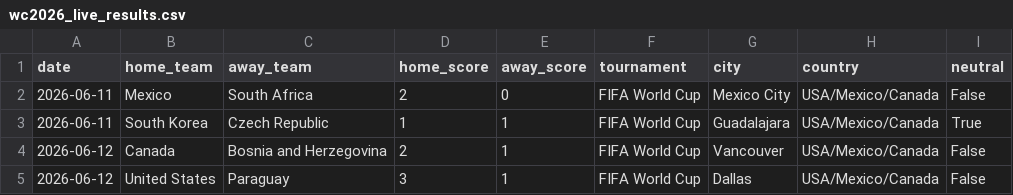
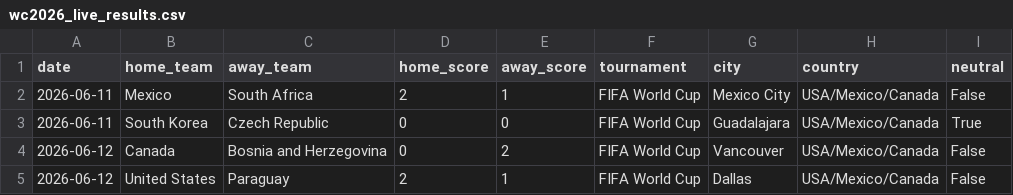
Before and after one commit to mcoy2025ia/mundial-predictor-2026, a CSV file: data/external/wc2026_live_results.csv, drawn as a sheet.

```diff
--- a/data/external/wc2026_live_results.csv
+++ b/data/external/wc2026_live_results.csv
@@ -1,5 +1,5 @@
 date,home_team,away_team,home_score,away_score,tournament,city,country,neutral
-2026-06-11,Mexico,South Africa,2,0,FIFA World Cup,Mexico City,USA/Mexico/Canada,False
-2026-06-11,South Korea,Czech Republic,1,1,FIFA World Cup,Guadalajara,USA/Mexico/Canada,True
-2026-06-12,Canada,Bosnia and Herzegovina,2,1,FIFA World Cup,Vancouver,USA/Mexico/Canada,False
-2026-06-12,United States,Paraguay,3,1,FIFA World Cup,Dallas,USA/Mexico/Canada,False
+2026-06-11,Mexico,South Africa,2,1,FIFA World Cup,Mexico City,USA/Mexico/Canada,False
+2026-06-11,South Korea,Czech Republic,0,0,FIFA World Cup,Guadalajara,USA/Mexico/Canada,True
+2026-06-12,Canada,Bosnia and Herzegovina,0,2,FIFA World Cup,Vancouver,USA/Mexico/Canada,False
+2026-06-12,United States,Paraguay,2,1,FIFA World Cup,Dallas,USA/Mexico/Canada,False
```
Also changed, not shown: 4 other files.
